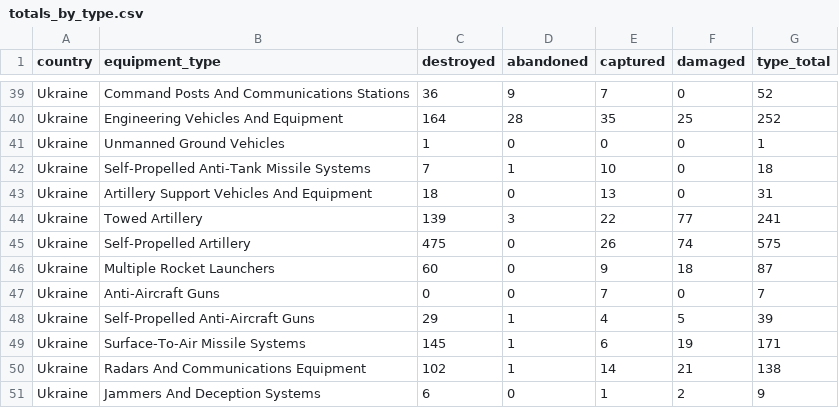
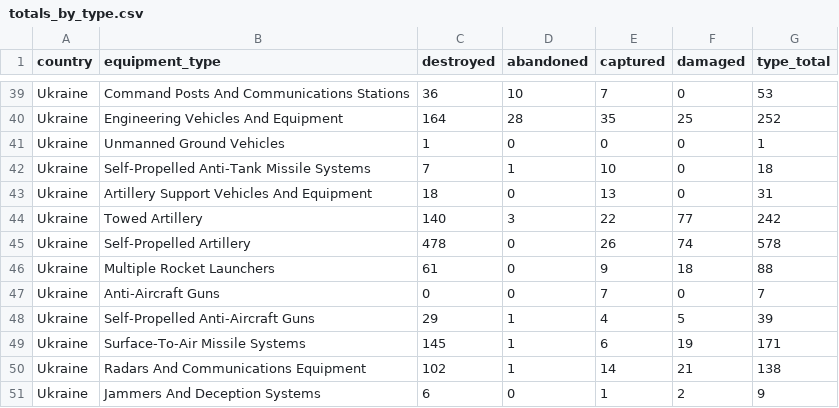
Before and after one commit to KuleRucket/scrape_oryx, a CSV file: outputfiles/totals_by_type.csv, drawn as a sheet; only a part is shown, gaps mark what is left out; the diff covers the shown part only; the diff names each change by its address in the sheet, - before the commit and + after, or states it on an @@ line.

```diff
--- a/outputfiles/totals_by_type.csv
+++ b/outputfiles/totals_by_type.csv
-D39 (abandoned): 9
+D39 (abandoned): 10
-G39 (type_total): 52
+G39 (type_total): 53
-C44 (destroyed): 139
+C44 (destroyed): 140
-G44 (type_total): 241
+G44 (type_total): 242
-C45 (destroyed): 475
+C45 (destroyed): 478
-G45 (type_total): 575
+G45 (type_total): 578
-C46 (destroyed): 60
+C46 (destroyed): 61
-G46 (type_total): 87
+G46 (type_total): 88
```
Also changed, not shown: 4 added rows, 4 removed rows and 48 edited cells elsewhere in this file, inputfiles/daily_count_baseline.csv, outputfiles/daily_count.csv, 3 other files.
